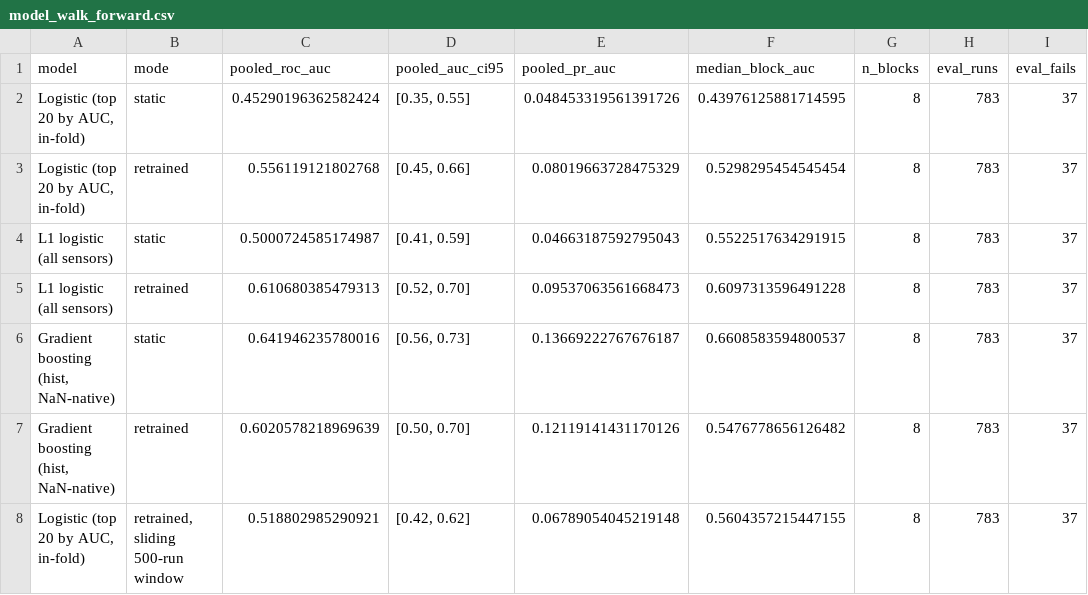
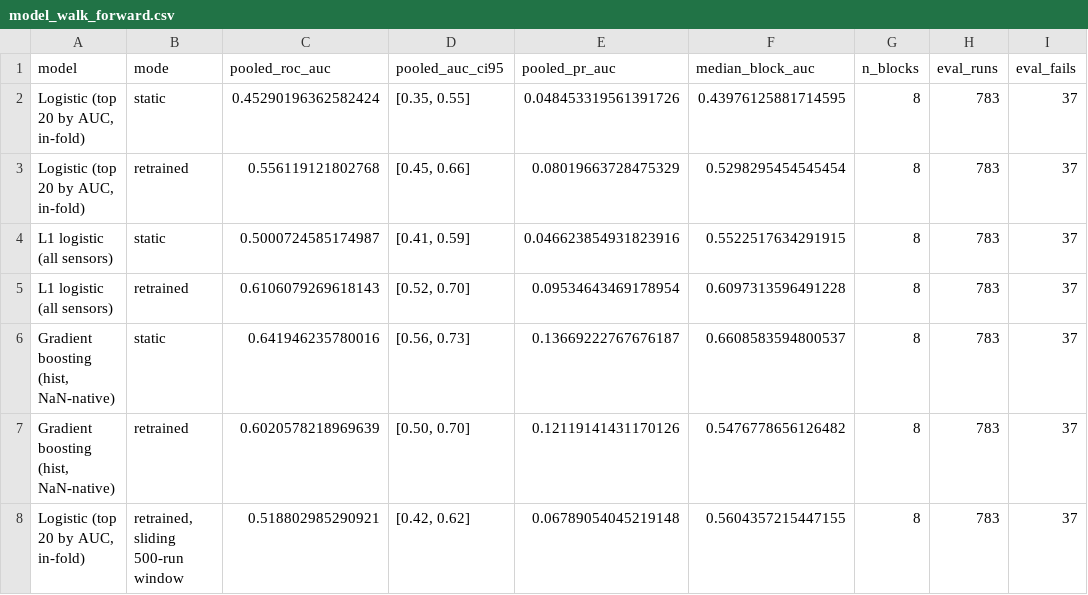
Before and after one commit to Shim-1122/secom-spc, a CSV file: reports/tables/model_walk_forward.csv, drawn as a sheet.

```diff
--- a/reports/tables/model_walk_forward.csv
+++ b/reports/tables/model_walk_forward.csv
@@ -3,4 +3,4 @@ model,mode,pooled_roc_auc,pooled_auc_ci95,pooled_pr_auc,median_block_auc,n_block
 "Logistic (top 20 by AUC, in-fold)",retrained,0.556119121802768,"[0.45, 0.66]",0.08019663728475329,0.5298295454545454,8,783,37
-L1 logistic (all sensors),static,0.5000724585174987,"[0.41, 0.59]",0.04663187592795043,0.5522517634291915,8,783,37
-L1 logistic (all sensors),retrained,0.610680385479313,"[0.52, 0.70]",0.09537063561668473,0.6097313596491228,8,783,37
+L1 logistic (all sensors),static,0.5000724585174987,"[0.41, 0.59]",0.046623854931823916,0.5522517634291915,8,783,37
+L1 logistic (all sensors),retrained,0.6106079269618143,"[0.52, 0.70]",0.09534643469178954,0.6097313596491228,8,783,37
 "Gradient boosting (hist, NaN-native)",static,0.641946235780016,"[0.56, 0.73]",0.13669222767676187,0.6608583594800537,8,783,37
```
Also changed, not shown: reports/exports/sensor_ranking.csv, reports/tables/sensor_ranking.csv, 22 other files.
